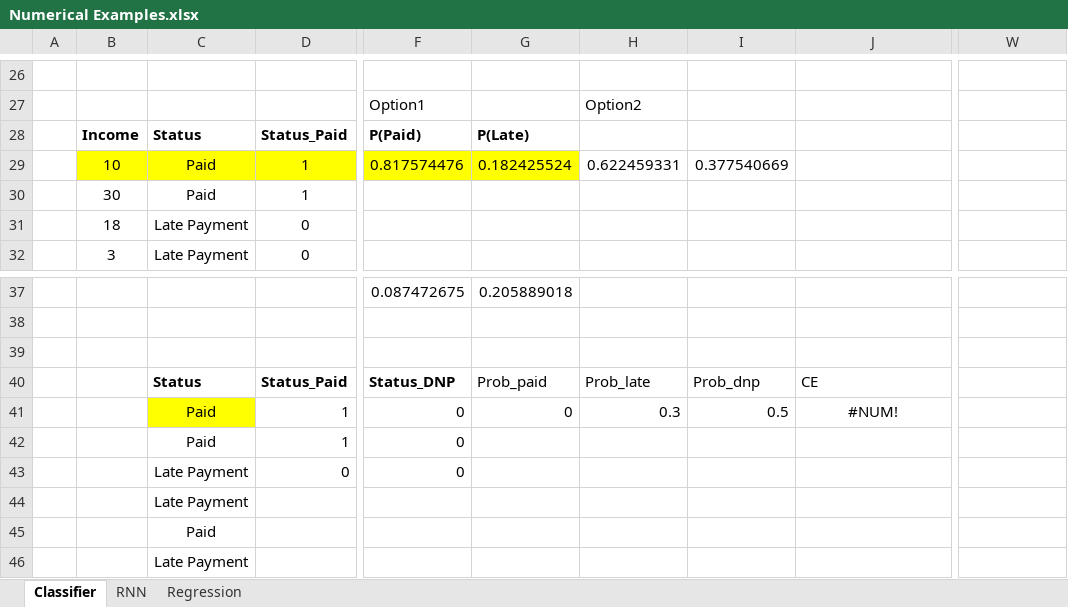
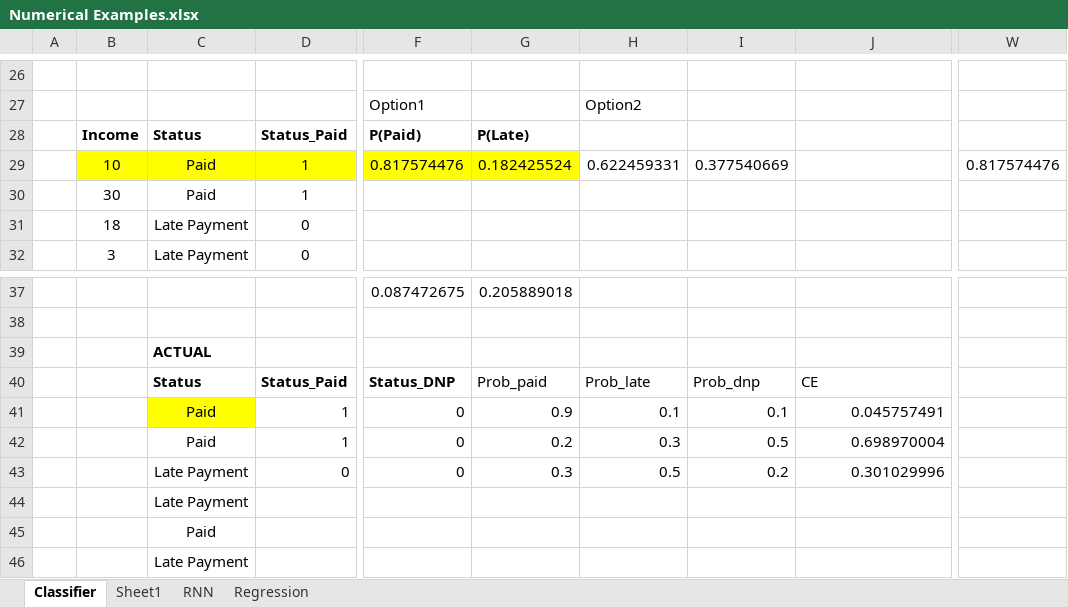
Before and after one commit to Gunnvant/corp_trainings, an Excel workbook: ola_electric/deep_learning/excel/Numerical Examples.xlsx, sheet Classifier, drawn as a sheet; only a part is shown, gaps mark what is left out; values as stored, in another font and other column widths than the file's, no borders; charts and pictures not drawn; the diff names each change by its address in the sheet, - before the commit and + after, or states it on an @@ line.

```diff
--- a/ola_electric/deep_learning/excel/Numerical Examples.xlsx (sheet Classifier)
+++ b/ola_electric/deep_learning/excel/Numerical Examples.xlsx (sheet Classifier)
+sheet tab: Sheet1
-W29: (empty)
+W29: 0.817574476
-C39: (empty)
+C39: ACTUAL
-G41: 0
+G41: 0.9
-H41: 0.3
+H41: 0.1
-I41: 0.5
+I41: 0.1
-J41: #NUM!
+J41: 0.045757491
-J41 alignment: center
+J41 alignment: right
-G42: (empty)
+G42: 0.2
-H42: (empty)
+H42: 0.3
-I42: (empty)
+I42: 0.5
-J42: (empty)
+J42: 0.698970004
-G43: (empty)
+G43: 0.3
-H43: (empty)
+H43: 0.5
-I43: (empty)
+I43: 0.2
-J43: (empty)
+J43: 0.301029996
```
Also changed, not shown: charts or pictures, 2 other files.
